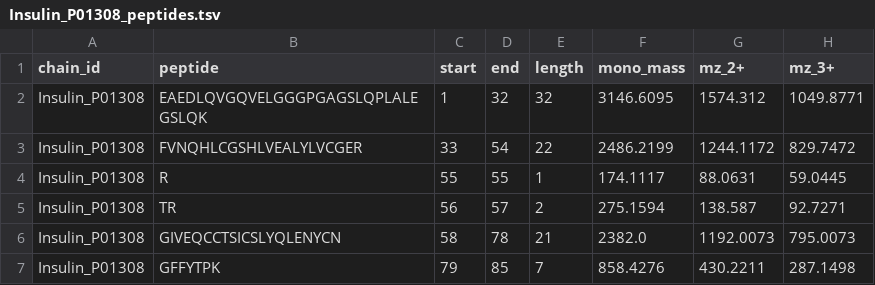
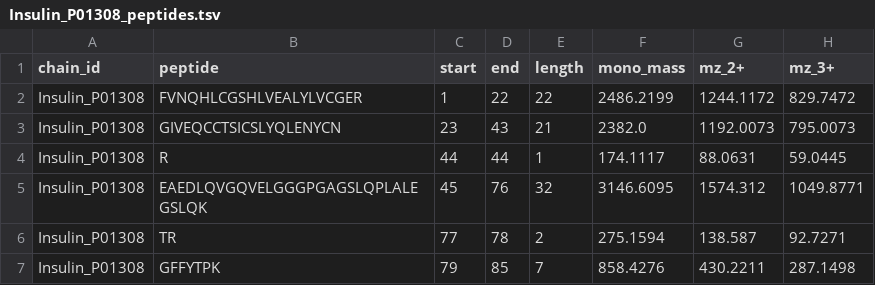
Before and after one commit to rht/apart_aixbio, a TSV file: output/Insulin_P01308_peptides.tsv, drawn as a sheet.

```diff
--- a/output/Insulin_P01308_peptides.tsv
+++ b/output/Insulin_P01308_peptides.tsv
@@ -1,7 +1,7 @@
 chain_id	peptide	start	end	length	mono_mass	mz_2+	mz_3+
-Insulin_P01308	EAEDLQVGQVELGGGPGAGSLQPLALEGSLQK	1	32	32	3146.6095	1574.312	1049.8771
-Insulin_P01308	FVNQHLCGSHLVEALYLVCGER	33	54	22	2486.2199	1244.1172	829.7472
-Insulin_P01308	R	55	55	1	174.1117	88.0631	59.0445
-Insulin_P01308	TR	56	57	2	275.1594	138.587	92.7271
-Insulin_P01308	GIVEQCCTSICSLYQLENYCN	58	78	21	2382.0	1192.0073	795.0073
+Insulin_P01308	FVNQHLCGSHLVEALYLVCGER	1	22	22	2486.2199	1244.1172	829.7472
+Insulin_P01308	GIVEQCCTSICSLYQLENYCN	23	43	21	2382.0	1192.0073	795.0073
+Insulin_P01308	R	44	44	1	174.1117	88.0631	59.0445
+Insulin_P01308	EAEDLQVGQVELGGGPGAGSLQPLALEGSLQK	45	76	32	3146.6095	1574.312	1049.8771
+Insulin_P01308	TR	77	78	2	275.1594	138.587	92.7271
 Insulin_P01308	GFFYTPK	79	85	7	858.4276	430.2211	287.1498
```
Also changed, not shown: 15 other files.
